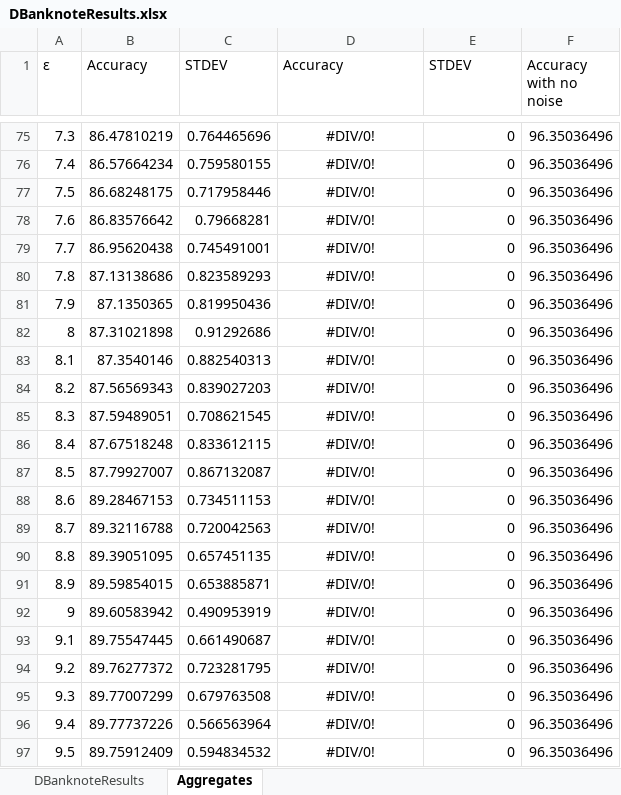
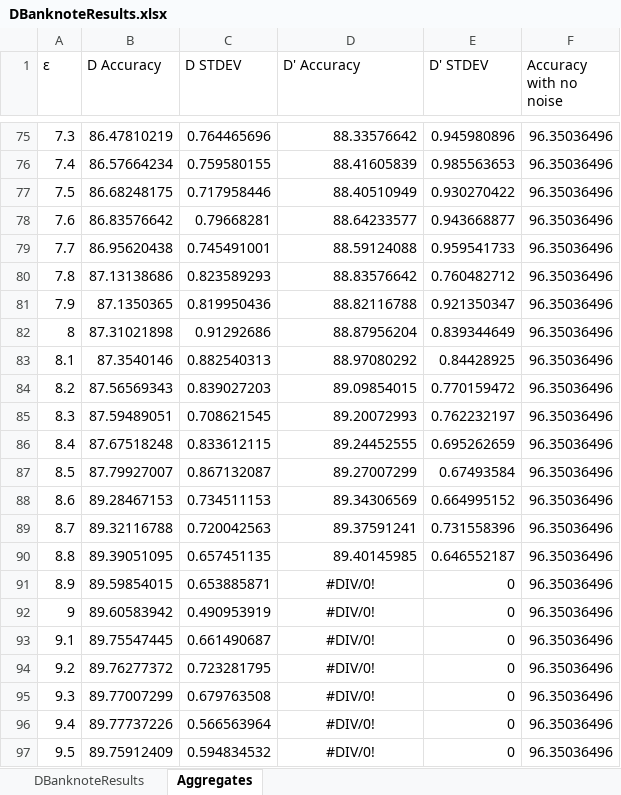
Before and after one commit to gjtempleton/BPM-WindowsFormApp, an Excel workbook: DBanknoteResults.xlsx, sheet Aggregates, drawn as a sheet; only a part is shown, gaps mark what is left out; values as stored, in another font and other column widths than the file's, no borders; charts and pictures not drawn; the diff covers the shown part only; the diff names each change by its address in the sheet, - before the commit and + after, or states it on an @@ line.

```diff
--- a/DBanknoteResults.xlsx (sheet Aggregates)
+++ b/DBanknoteResults.xlsx (sheet Aggregates)
-B1: Accuracy
+B1: D Accuracy
-C1: STDEV
+C1: D STDEV
-D1: Accuracy
+D1: D' Accuracy
-E1: STDEV
+E1: D' STDEV
-D75:D90 alignment: center
+D75:D90 alignment: right
-D75 (D' Accuracy): #DIV/0!
+D75 (D' Accuracy): 88.33576642
-E75 (D' STDEV): 0
+E75 (D' STDEV): 0.945980896
-D76 (D' Accuracy): #DIV/0!
+D76 (D' Accuracy): 88.41605839
-E76 (D' STDEV): 0
+E76 (D' STDEV): 0.985563653
-D77 (D' Accuracy): #DIV/0!
+D77 (D' Accuracy): 88.40510949
-E77 (D' STDEV): 0
+E77 (D' STDEV): 0.930270422
-D78 (D' Accuracy): #DIV/0!
+D78 (D' Accuracy): 88.64233577
-E78 (D' STDEV): 0
+E78 (D' STDEV): 0.943668877
-D79 (D' Accuracy): #DIV/0!
+D79 (D' Accuracy): 88.59124088
-E79 (D' STDEV): 0
+E79 (D' STDEV): 0.959541733
-D80 (D' Accuracy): #DIV/0!
+D80 (D' Accuracy): 88.83576642
-E80 (D' STDEV): 0
+E80 (D' STDEV): 0.760482712
-D81 (D' Accuracy): #DIV/0!
+D81 (D' Accuracy): 88.82116788
-E81 (D' STDEV): 0
+E81 (D' STDEV): 0.921350347
-D82 (D' Accuracy): #DIV/0!
+D82 (D' Accuracy): 88.87956204
-E82 (D' STDEV): 0
+E82 (D' STDEV): 0.839344649
-D83 (D' Accuracy): #DIV/0!
+D83 (D' Accuracy): 88.97080292
-E83 (D' STDEV): 0
+E83 (D' STDEV): 0.84428925
-D84 (D' Accuracy): #DIV/0!
+D84 (D' Accuracy): 89.09854015
-E84 (D' STDEV): 0
+E84 (D' STDEV): 0.770159472
-D85 (D' Accuracy): #DIV/0!
+D85 (D' Accuracy): 89.20072993
-E85 (D' STDEV): 0
+E85 (D' STDEV): 0.762232197
-D86 (D' Accuracy): #DIV/0!
+D86 (D' Accuracy): 89.24452555
-E86 (D' STDEV): 0
+E86 (D' STDEV): 0.695262659
-D87 (D' Accuracy): #DIV/0!
+D87 (D' Accuracy): 89.27007299
-E87 (D' STDEV): 0
+E87 (D' STDEV): 0.67493584
-D88 (D' Accuracy): #DIV/0!
+D88 (D' Accuracy): 89.34306569
-E88 (D' STDEV): 0
+E88 (D' STDEV): 0.664995152
-D89 (D' Accuracy): #DIV/0!
+D89 (D' Accuracy): 89.37591241
-E89 (D' STDEV): 0
+E89 (D' STDEV): 0.731558396
-D90 (D' Accuracy): #DIV/0!
+D90 (D' Accuracy): 89.40145985
-E90 (D' STDEV): 0
+E90 (D' STDEV): 0.646552187
```
Also changed, not shown: 62 edited cells and cell formats elsewhere in this sheet, sheet DBanknoteResults, charts or pictures, 2 other files.
